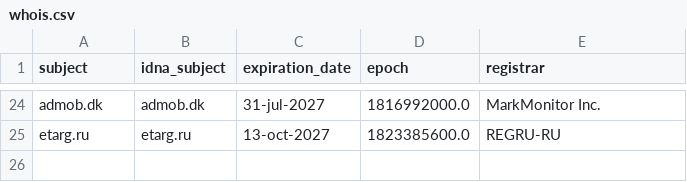
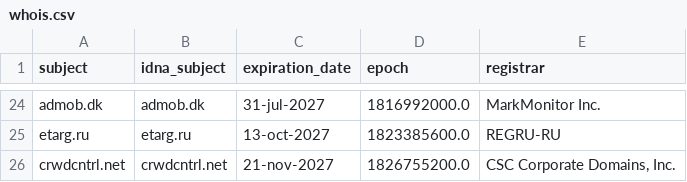
Before and after one commit to Ultimate-Hosts-Blacklist/MinimalHostsBlocker, a CSV file: .pyfunceble/whois.csv, drawn as a sheet; only a part is shown, gaps mark what is left out; the diff names each change by its address in the sheet, - before the commit and + after, or states it on an @@ line.

```diff
--- a/.pyfunceble/whois.csv
+++ b/.pyfunceble/whois.csv
+row 26: crwdcntrl.net | crwdcntrl.net | 21-nov-2027 | 1826755200.0 | CSC Corporate Domains, Inc.
```
Also changed, not shown: 18 other files.
